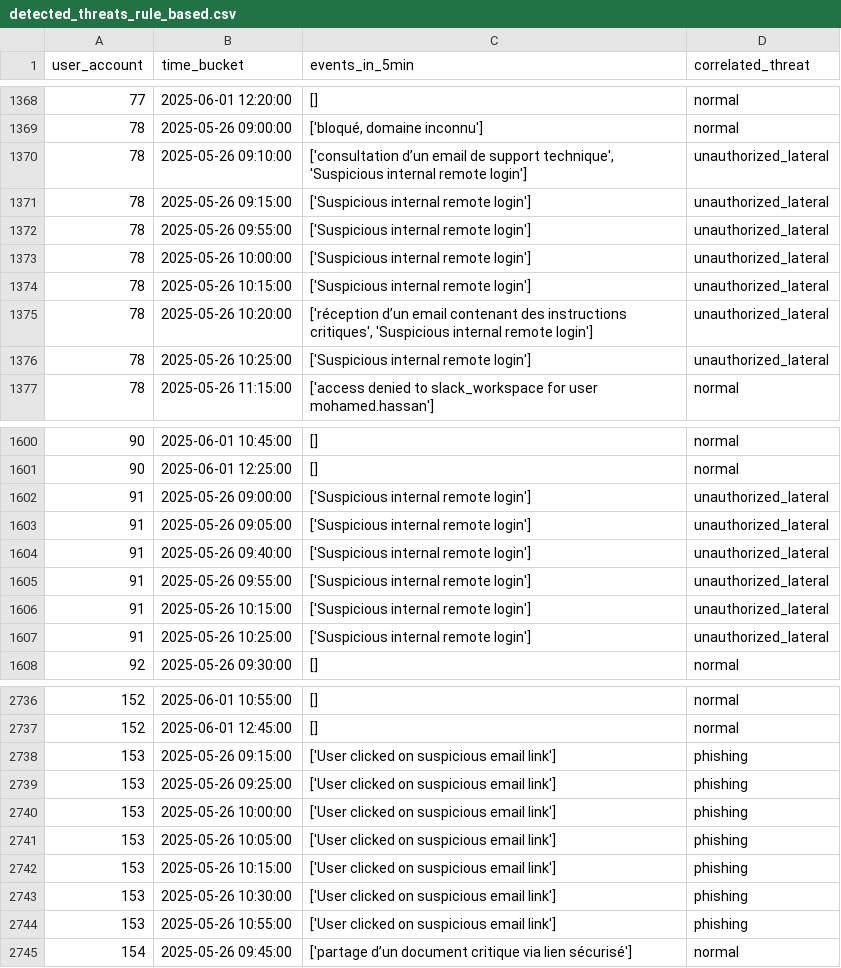
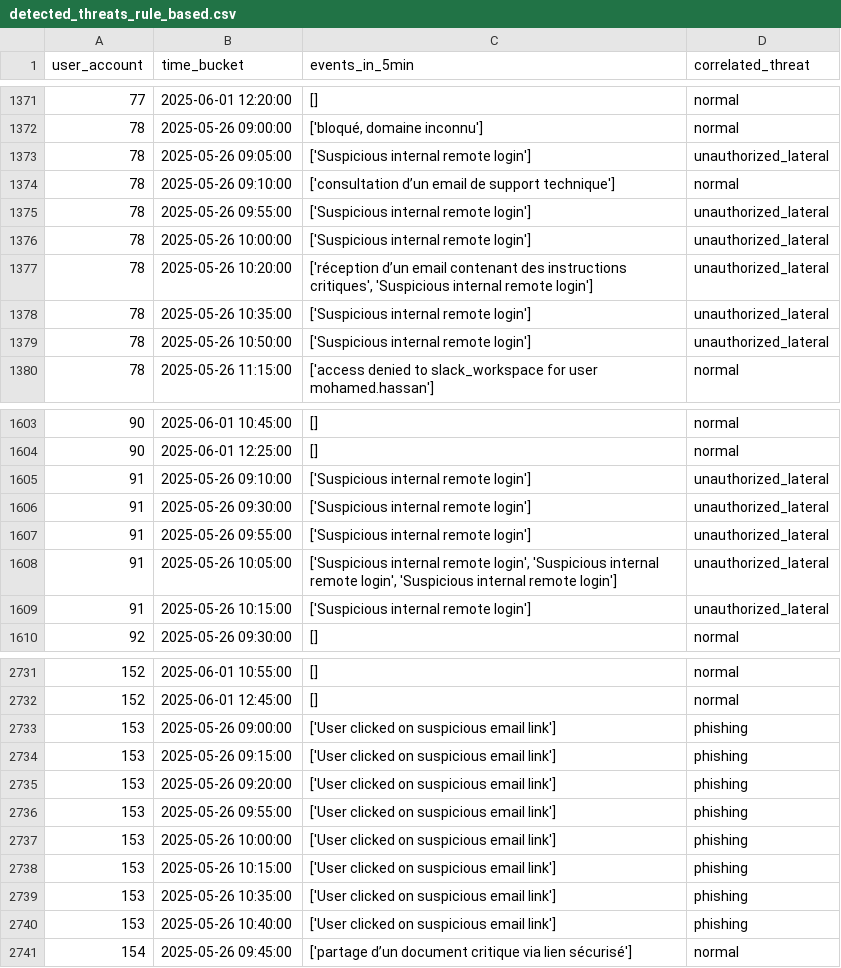
Before and after one commit to ismai1sa/Threat_Detection, a CSV file: detected_threats_rule_based.csv, drawn as a sheet; only a part is shown, gaps mark what is left out; the diff covers the shown part only.

```diff
--- a/detected_threats_rule_based.csv
+++ b/detected_threats_rule_based.csv
@@ -1369,9 +1372,9 @@ user_account,time_bucket,events_in_5min,correlated_threat
 78,2025-05-26 09:00:00,"['bloqué, domaine inconnu']",normal
-78,2025-05-26 09:10:00,"['consultation d’un email de support technique', 'Suspicious internal remote login']",unauthorized_lateral
-78,2025-05-26 09:15:00,['Suspicious internal remote login'],unauthorized_lateral
+78,2025-05-26 09:05:00,['Suspicious internal remote login'],unauthorized_lateral
+78,2025-05-26 09:10:00,['consultation d’un email de support technique'],normal
 78,2025-05-26 09:55:00,['Suspicious internal remote login'],unauthorized_lateral
 78,2025-05-26 10:00:00,['Suspicious internal remote login'],unauthorized_lateral
-78,2025-05-26 10:15:00,['Suspicious internal remote login'],unauthorized_lateral
 78,2025-05-26 10:20:00,"['réception d’un email contenant des instructions critiques', 'Suspicious internal remote login']",unauthorized_lateral
-78,2025-05-26 10:25:00,['Suspicious internal remote login'],unauthorized_lateral
+78,2025-05-26 10:35:00,['Suspicious internal remote login'],unauthorized_lateral
+78,2025-05-26 10:50:00,['Suspicious internal remote login'],unauthorized_lateral
 78,2025-05-26 11:15:00,['access denied to slack_workspace for user mohamed.hassan'],normal
@@ -1601,8 +1604,7 @@ user_account,time_bucket,events_in_5min,correlated_threat
 90,2025-06-01 12:25:00,[],normal
-91,2025-05-26 09:00:00,['Suspicious internal remote login'],unauthorized_lateral
-91,2025-05-26 09:05:00,['Suspicious internal remote login'],unauthorized_lateral
-91,2025-05-26 09:40:00,['Suspicious internal remote login'],unauthorized_lateral
+91,2025-05-26 09:10:00,['Suspicious internal remote login'],unauthorized_lateral
+91,2025-05-26 09:30:00,['Suspicious internal remote login'],unauthorized_lateral
 91,2025-05-26 09:55:00,['Suspicious internal remote login'],unauthorized_lateral
+91,2025-05-26 10:05:00,"['Suspicious internal remote login', 'Suspicious internal remote login', 'Suspicious internal remote login']",unauthorized_lateral
 91,2025-05-26 10:15:00,['Suspicious internal remote login'],unauthorized_lateral
-91,2025-05-26 10:25:00,['Suspicious internal remote login'],unauthorized_lateral
 92,2025-05-26 09:30:00,[],normal
@@ -2737,9 +2732,10 @@ user_account,time_bucket,events_in_5min,correlated_threat
 152,2025-06-01 12:45:00,[],normal
+153,2025-05-26 09:00:00,['User clicked on suspicious email link'],phishing
 153,2025-05-26 09:15:00,['User clicked on suspicious email link'],phishing
-153,2025-05-26 09:25:00,['User clicked on suspicious email link'],phishing
+153,2025-05-26 09:20:00,['User clicked on suspicious email link'],phishing
+153,2025-05-26 09:55:00,['User clicked on suspicious email link'],phishing
 153,2025-05-26 10:00:00,['User clicked on suspicious email link'],phishing
-153,2025-05-26 10:05:00,['User clicked on suspicious email link'],phishing
 153,2025-05-26 10:15:00,['User clicked on suspicious email link'],phishing
-153,2025-05-26 10:30:00,['User clicked on suspicious email link'],phishing
-153,2025-05-26 10:55:00,['User clicked on suspicious email link'],phishing
+153,2025-05-26 10:35:00,['User clicked on suspicious email link'],phishing
+153,2025-05-26 10:40:00,['User clicked on suspicious email link'],phishing
 154,2025-05-26 09:45:00,['partage d’un document critique via lien sécurisé'],normal
```
Also changed, not shown: 11 added rows, 15 removed rows and 17 edited cells elsewhere in this file, user_activity_correlation_5min.csv, 5 other files.
